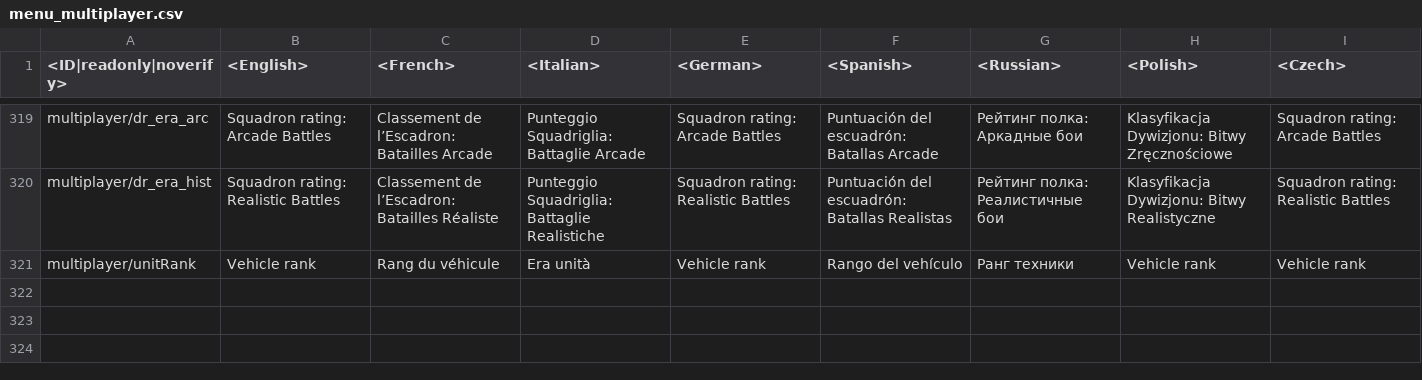
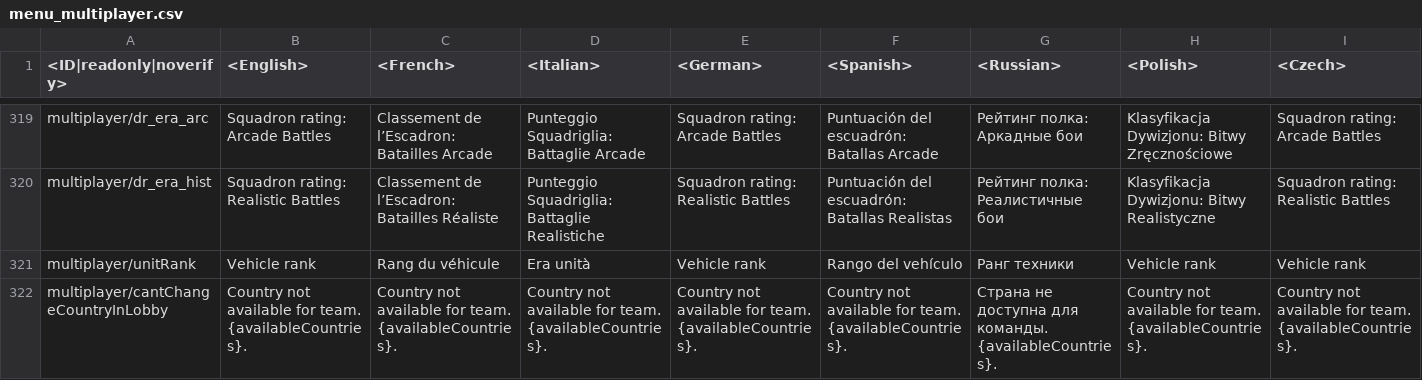
Before and after one commit to VitaliiAndreev/WarThunder_JsonFileChanges_DevClient, a CSV file: Files/lang.vromfs.bin_u/lang/menu_multiplayer.csv, drawn as a sheet; only a part is shown, gaps mark what is left out; rows hold the shown columns only; ↵ is a line break in a cell; the diff names each change by its address in the sheet, - before the commit and + after, or states it on an @@ line.

```diff
--- a/Files/lang.vromfs.bin_u/lang/menu_multiplayer.csv
+++ b/Files/lang.vromfs.bin_u/lang/menu_multiplayer.csv
+row 322: multiplayer/cantChangeCountryInLobby | Country not available for team. ↵ {availableCountries}. | Country not available for team. ↵ {availableCountries}. | Country not available for team. ↵ {availableCountries}. | Country not available for team. ↵ {availableCountries}. | Country not available for team. ↵ {availableCountries}. | Страна не доступна для команды. ↵ {availableCountries}. | Country not available for team. ↵ {availableCountries}. | Country not available for team. ↵ {availableCountries}.
```
Also changed, not shown: Files/lang.vromfs.bin_u/lang/unlocks_challenges.csv, 23 other files.
